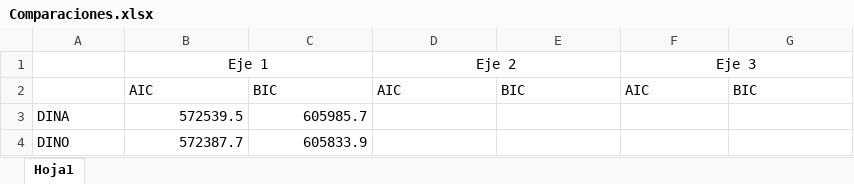
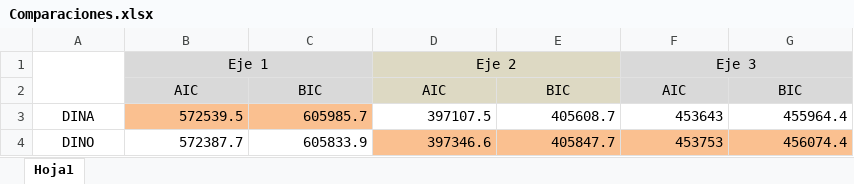
Before and after one commit to Adrifelcha/afchavez-019, an Excel workbook: RIMEDIE/Mat09_2015/Inicial/DINAvsDINO/Comparaciones.xlsx, sheet Hoja1, drawn as a sheet; values as stored, in another font and other column widths than the file's, no borders; the diff names each change by its address in the sheet, - before the commit and + after, or states it on an @@ line.

Commit message:
DINO

```diff
--- a/RIMEDIE/Mat09_2015/Inicial/DINAvsDINO/Comparaciones.xlsx (sheet Hoja1)
+++ b/RIMEDIE/Mat09_2015/Inicial/DINAvsDINO/Comparaciones.xlsx (sheet Hoja1)
+A1:A2 merged
-B1:C2 fill: none
+B1:C2 fill: #D9D9D9
-D1:E2 fill: none
+D1:E2 fill: #DDD9C3
-F1:G2 fill: none
+F1:G2 fill: #D9D9D9
-B2:G2 alignment: left
+B2:G2 alignment: center
-A3:A4 alignment: left
+A3:A4 alignment: center
-B3:C3 fill: none
+B3:C3 fill: #FAC090
-D3: (empty)
+D3: 397107.5
-E3: (empty)
+E3: 405608.7
-F3: (empty)
+F3: 453643
-G3: (empty)
+G3: 455964.4
-D4: (empty)
+D4: 397346.6
-D4:G4 fill: none
+D4:G4 fill: #FAC090
-E4: (empty)
+E4: 405847.7
-F4: (empty)
+F4: 453753
-G4: (empty)
+G4: 456074.4
```
Also changed, not shown: 8 other files.
